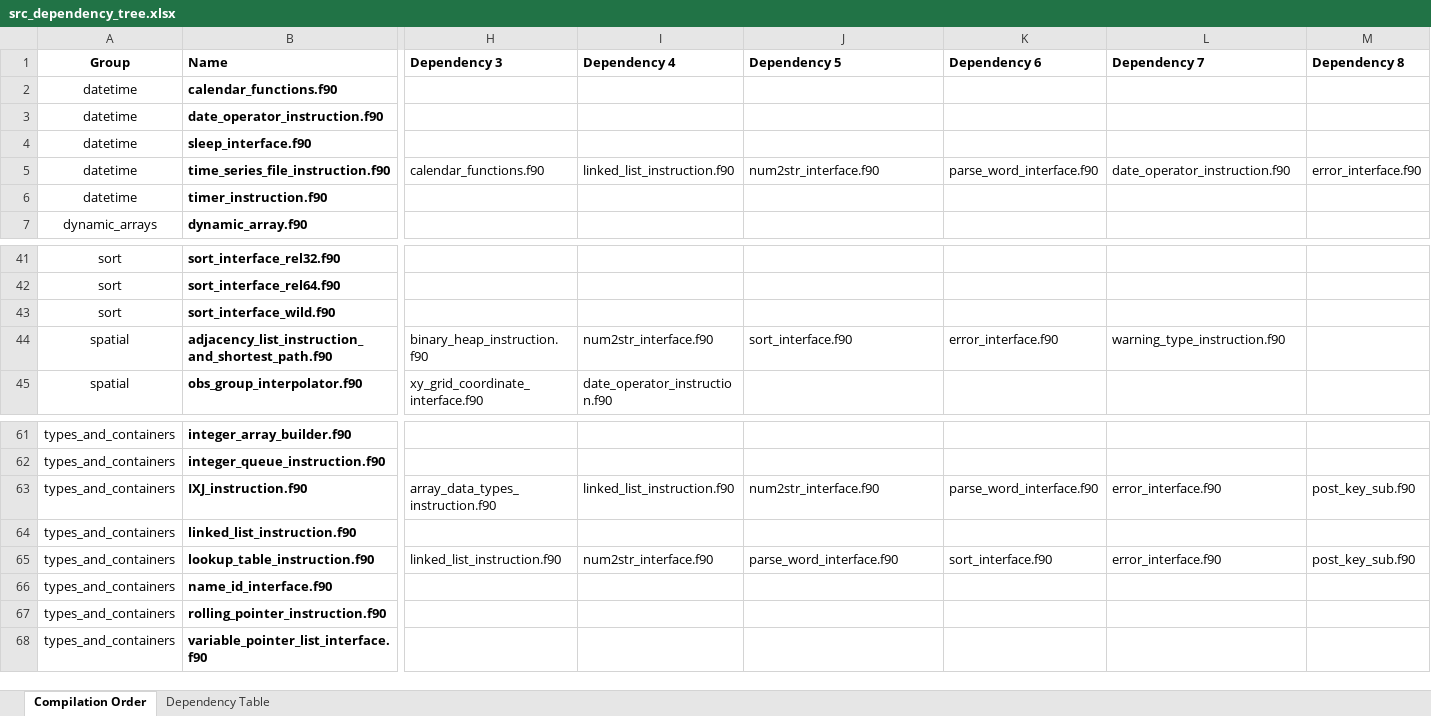
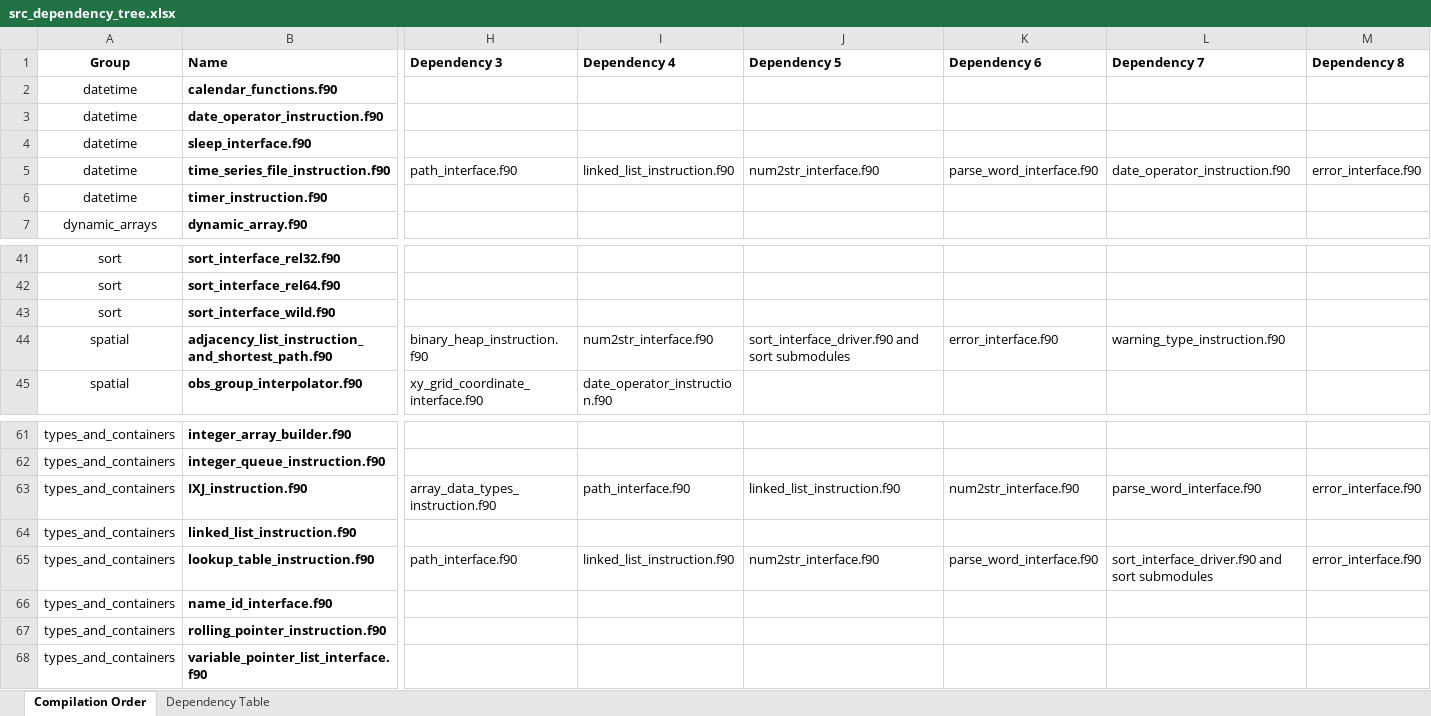
Before and after one commit to ScottBoyce/bif, an Excel workbook: src_dependency_tree.xlsx, sheet Compilation Order, drawn as a sheet; only a part is shown, gaps mark what is left out; values as stored, in another font and other column widths than the file's, no borders; the diff covers the shown part only; the diff names each change by its address in the sheet, - before the commit and + after, or states it on an @@ line.

```diff
--- a/src_dependency_tree.xlsx (sheet Compilation Order)
+++ b/src_dependency_tree.xlsx (sheet Compilation Order)
-H5 (Dependency 3): calendar_functions.f90
+H5 (Dependency 3): path_interface.f90
-J44 (Dependency 5): sort_interface.f90
+J44 (Dependency 5): sort_interface_driver.f90 and sort submodules
-I63 (Dependency 4): linked_list_instruction.f90
+I63 (Dependency 4): path_interface.f90
-J63 (Dependency 5): num2str_interface.f90
+J63 (Dependency 5): linked_list_instruction.f90
-K63 (Dependency 6): parse_word_interface.f90
+K63 (Dependency 6): num2str_interface.f90
-L63 (Dependency 7): error_interface.f90
+L63 (Dependency 7): parse_word_interface.f90
-M63 (Dependency 8): post_key_sub.f90
+M63 (Dependency 8): error_interface.f90
-H65 (Dependency 3): linked_list_instruction.f90
+H65 (Dependency 3): path_interface.f90
-I65 (Dependency 4): num2str_interface.f90
+I65 (Dependency 4): linked_list_instruction.f90
-J65 (Dependency 5): parse_word_interface.f90
+J65 (Dependency 5): num2str_interface.f90
-K65 (Dependency 6): sort_interface.f90
+K65 (Dependency 6): parse_word_interface.f90
-L65 (Dependency 7): error_interface.f90
+L65 (Dependency 7): sort_interface_driver.f90 and sort submodules
-M65 (Dependency 8): post_key_sub.f90
+M65 (Dependency 8): error_interface.f90
```
Also changed, not shown: 148 edited cells elsewhere in this sheet, sheet Dependency Table, 1 other file.
